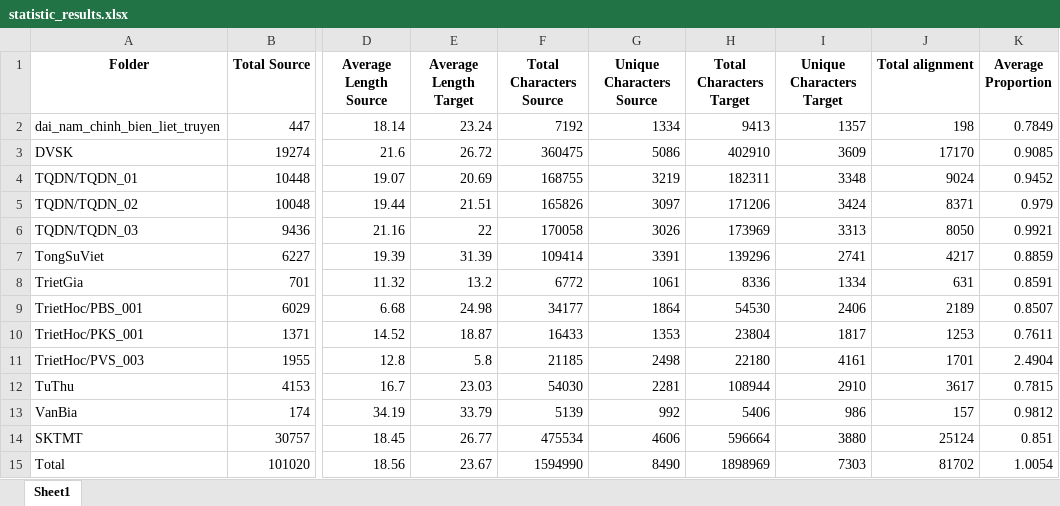
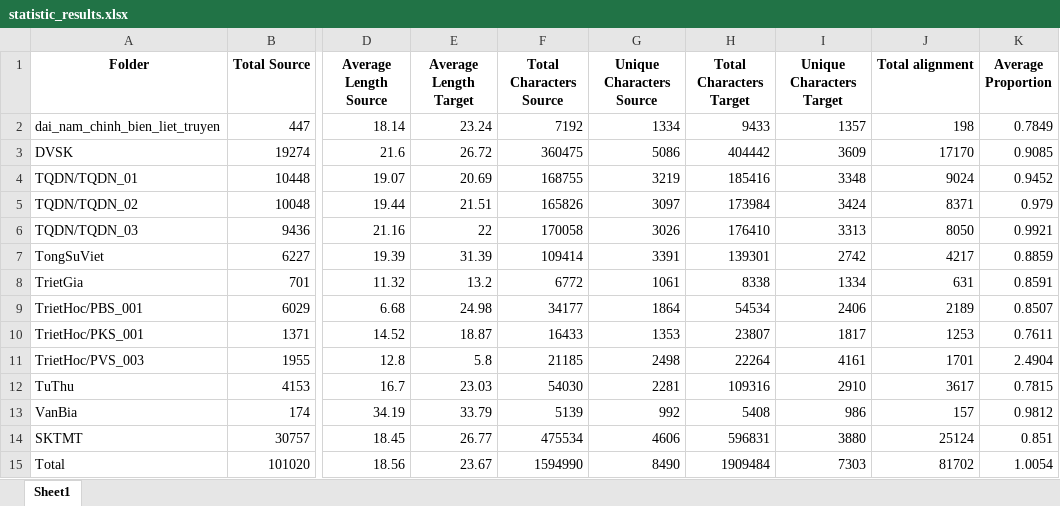
Before and after one commit to vuongquocphong/mod_bertalign, an Excel workbook: DataStatistic/statistic_results.xlsx, sheet Sheet1, drawn as a sheet; only a part is shown, gaps mark what is left out; values as stored, in another font and other column widths than the file's, no borders; the diff names each change by its address in the sheet, - before the commit and + after, or states it on an @@ line.

Commit message:
Update: statistic code

```diff
--- a/DataStatistic/statistic_results.xlsx (sheet Sheet1)
+++ b/DataStatistic/statistic_results.xlsx (sheet Sheet1)
-H2 (Total Characters Target): 9413
+H2 (Total Characters Target): 9433
-H3 (Total Characters Target): 402910
+H3 (Total Characters Target): 404442
-H4 (Total Characters Target): 182311
+H4 (Total Characters Target): 185416
-H5 (Total Characters Target): 171206
+H5 (Total Characters Target): 173984
-H6 (Total Characters Target): 173969
+H6 (Total Characters Target): 176410
-H7 (Total Characters Target): 139296
+H7 (Total Characters Target): 139301
-I7 (Unique Characters Target): 2741
+I7 (Unique Characters Target): 2742
-H8 (Total Characters Target): 8336
+H8 (Total Characters Target): 8338
-H9 (Total Characters Target): 54530
+H9 (Total Characters Target): 54534
-H10 (Total Characters Target): 23804
+H10 (Total Characters Target): 23807
-H11 (Total Characters Target): 22180
+H11 (Total Characters Target): 22264
-H12 (Total Characters Target): 108944
+H12 (Total Characters Target): 109316
-H13 (Total Characters Target): 5406
+H13 (Total Characters Target): 5408
-H14 (Total Characters Target): 596664
+H14 (Total Characters Target): 596831
-H15 (Total Characters Target): 1898969
+H15 (Total Characters Target): 1909484
```
Also changed, not shown: 1 other file.
